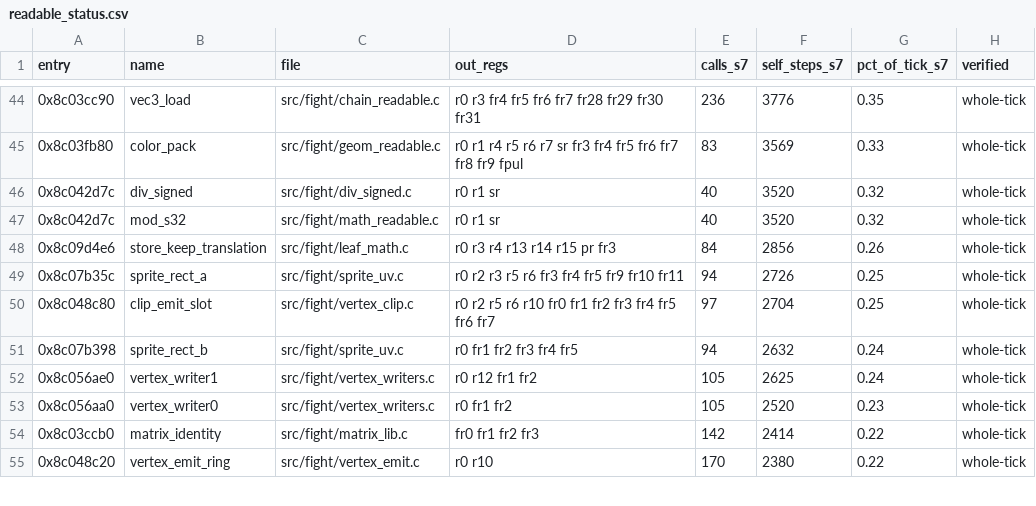
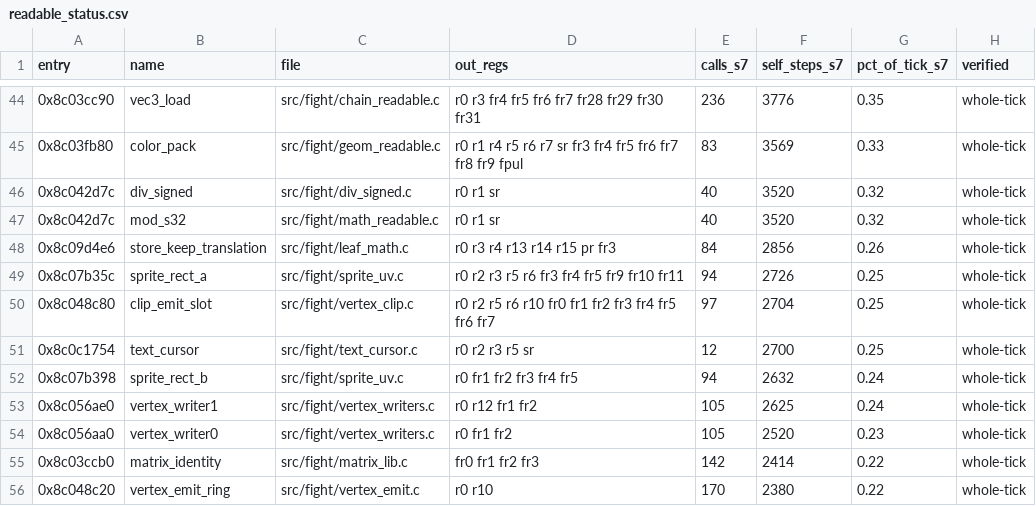
Before and after one commit to celsowm/vf3-decomp, a CSV file: docs/readable_status.csv, drawn as a sheet; only a part is shown, gaps mark what is left out.

```diff
--- a/docs/readable_status.csv
+++ b/docs/readable_status.csv
@@ -50,2 +50,3 @@ entry,name,file,out_regs,calls_s7,self_steps_s7,pct_of_tick_s7,verified
 0x8c048c80,clip_emit_slot,src/fight/vertex_clip.c,r0 r2 r5 r6 r10 fr0 fr1 fr2 fr3 fr4 fr5 fr6 fr7,97,2704,0.25,whole-tick
+0x8c0c1754,text_cursor,src/fight/text_cursor.c,r0 r2 r3 r5 sr,12,2700,0.25,whole-tick
 0x8c07b398,sprite_rect_b,src/fight/sprite_uv.c,r0 fr1 fr2 fr3 fr4 fr5,94,2632,0.24,whole-tick
```
Also changed, not shown: 5 other files.
